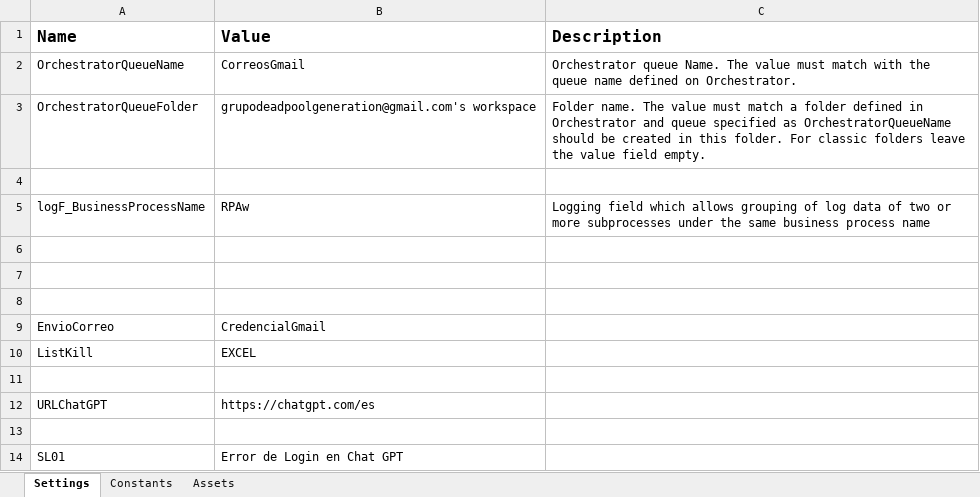
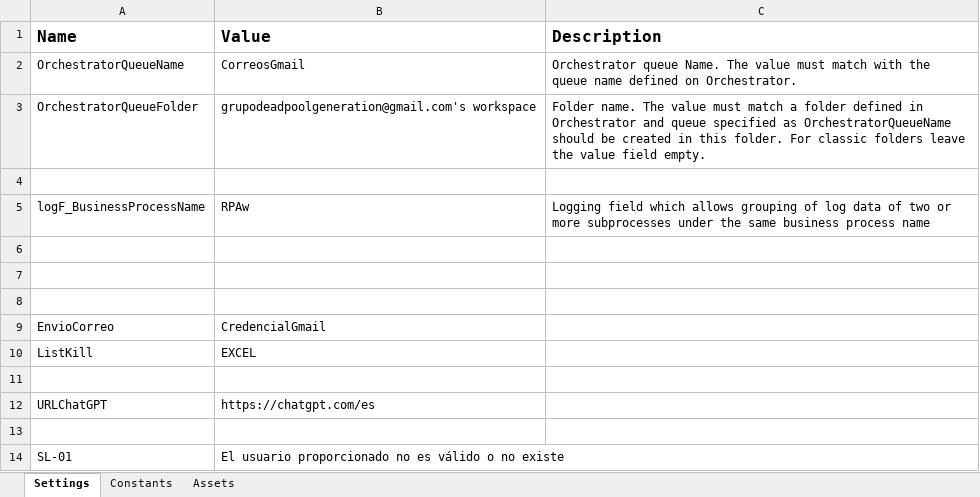
Before and after one commit to mastermoh123/RPAw, an Excel workbook: Data/Config.xlsx, sheet Settings, drawn as a sheet; values as stored, in another font and other column widths than the file's, no borders; removed rows and columns are numbered as before the commit, all else as after; the diff names each change by its address in the sheet, - before the commit and + after, or states it on an @@ line.

```diff
--- a/Data/Config.xlsx (sheet Settings)
+++ b/Data/Config.xlsx (sheet Settings)
-row 14: SL01 | Error de Login en Chat GPT
+row 14: SL-01 | El usuario proporcionado no es válido o no existe
```
Also changed, not shown: 6 other files.
